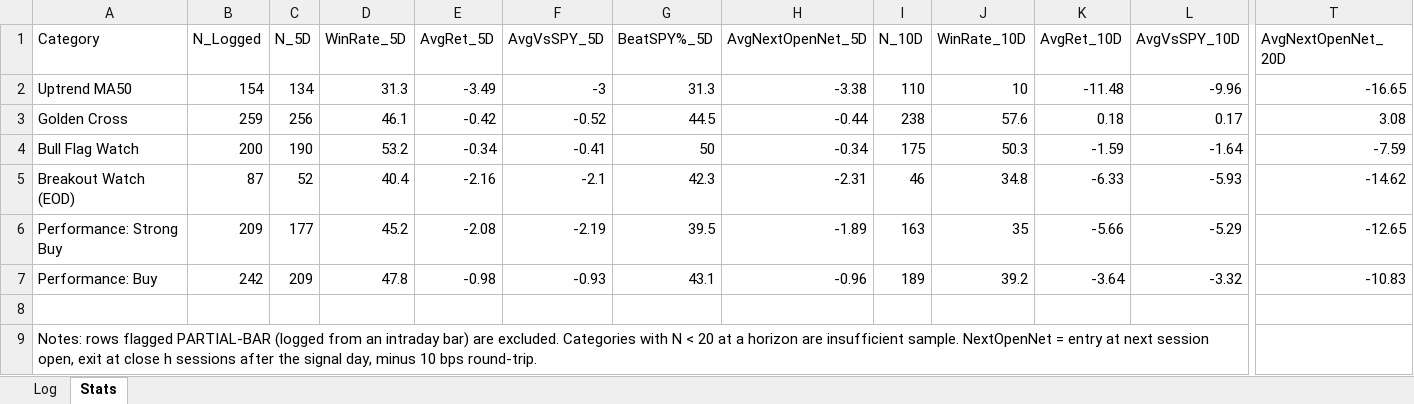
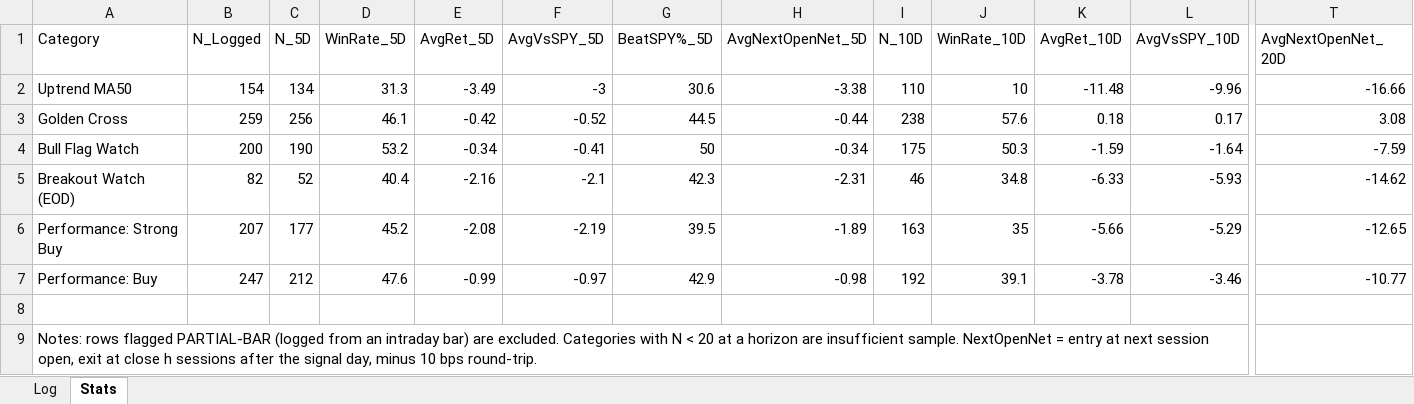
Before and after one commit to Moopheus1/Quant-Records, an Excel workbook: bcc/data/BCC-tracker.xlsx, sheet Stats, drawn as a sheet; only a part is shown, gaps mark what is left out; values as stored, in another font and other column widths than the file's, no borders; the diff covers the shown part only; the diff names each change by its address in the sheet, - before the commit and + after, or states it on an @@ line.

```diff
--- a/bcc/data/BCC-tracker.xlsx (sheet Stats)
+++ b/bcc/data/BCC-tracker.xlsx (sheet Stats)
-G2 (BeatSPY%_5D): 31.3
+G2 (BeatSPY%_5D): 30.6
-T2 (AvgNextOpenNet_20D): -16.65
+T2 (AvgNextOpenNet_20D): -16.66
-B5 (N_Logged): 87
+B5 (N_Logged): 82
-B6 (N_Logged): 209
+B6 (N_Logged): 207
-B7 (N_Logged): 242
+B7 (N_Logged): 247
-C7 (N_5D): 209
+C7 (N_5D): 212
-D7 (WinRate_5D): 47.8
+D7 (WinRate_5D): 47.6
-E7 (AvgRet_5D): -0.98
+E7 (AvgRet_5D): -0.99
-F7 (AvgVsSPY_5D): -0.93
+F7 (AvgVsSPY_5D): -0.97
-G7 (BeatSPY%_5D): 43.1
+G7 (BeatSPY%_5D): 42.9
-H7 (AvgNextOpenNet_5D): -0.96
+H7 (AvgNextOpenNet_5D): -0.98
-I7 (N_10D): 189
+I7 (N_10D): 192
-J7 (WinRate_10D): 39.2
+J7 (WinRate_10D): 39.1
-K7 (AvgRet_10D): -3.64
+K7 (AvgRet_10D): -3.78
-L7 (AvgVsSPY_10D): -3.32
+L7 (AvgVsSPY_10D): -3.46
-T7 (AvgNextOpenNet_20D): -10.83
+T7 (AvgNextOpenNet_20D): -10.77
```
Also changed, not shown: 7 edited cells elsewhere in this sheet, sheet Log, 2 other files.
